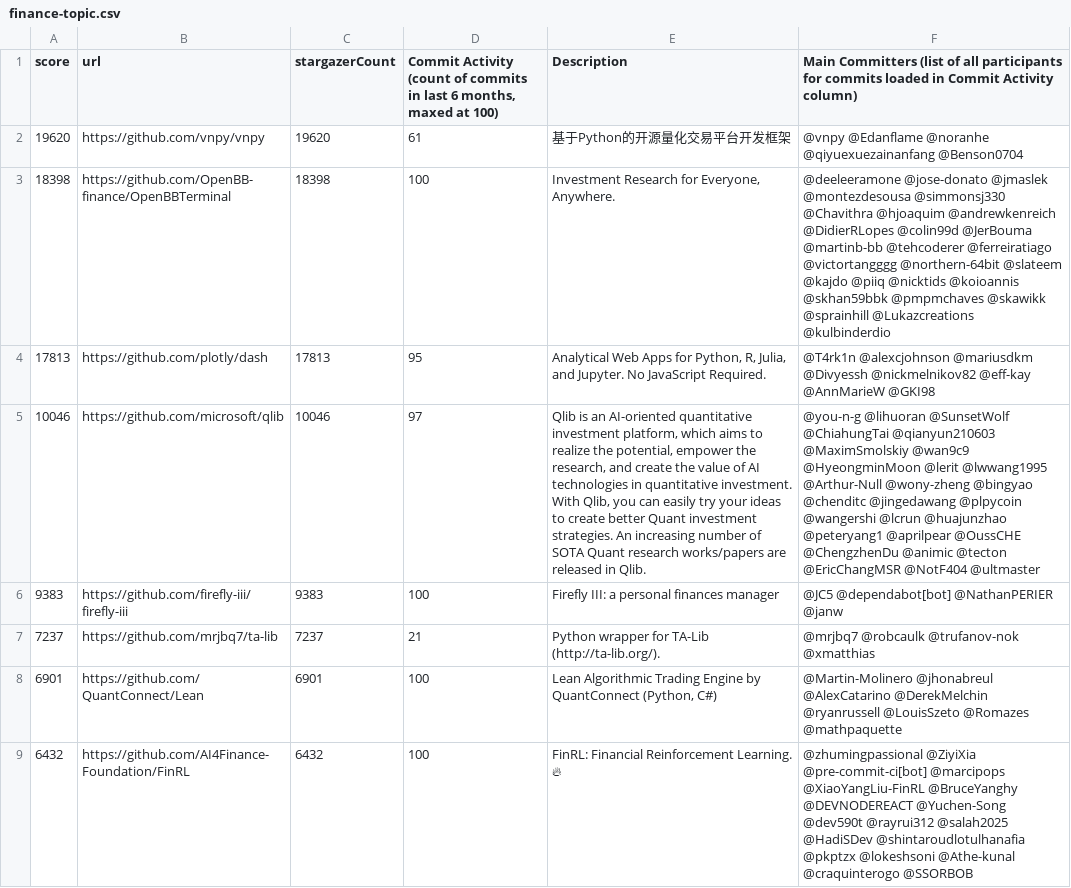
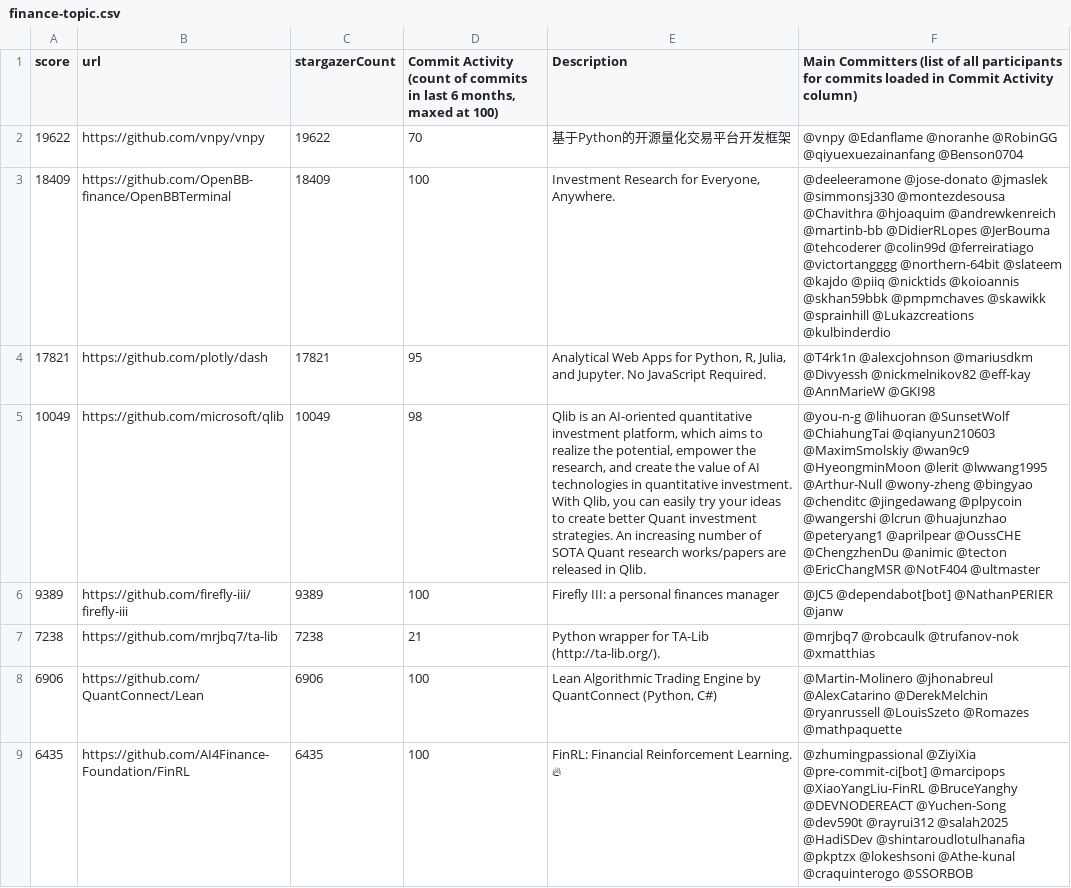
Before and after one commit to finos-labs/project-analysis, a CSV file: finance-topic.csv, drawn as a sheet; only a part is shown; the diff covers the shown part only; the diff names each change by its address in the sheet, - before the commit and + after, or states it on an @@ line.

Commit message:
Landscape Scanning Generated File

```diff
--- a/finance-topic.csv
+++ b/finance-topic.csv
-A2 (score): 19620
+A2 (score): 19622
-C2 (stargazerCount): 19620
+C2 (stargazerCount): 19622
-D2: 61
+D2: 70
-F2: …@Edanflame @noranhe @qiyuexuezainanfang @Benson0704
+F2: …@Edanflame @noranhe @RobinGG @qiyuexuezainanfang @Benson0704
-A3 (score): 18398
+A3 (score): 18409
-C3 (stargazerCount): 18398
+C3 (stargazerCount): 18409
-F3: …@jose-donato @jmaslek @montezdesousa @simmonsj330 @Chavithra @hjoaquim @andrewkenreich @DidierRLopes @colin99d @JerBouma @martinb-bb @tehcoderer @ferreiratiago @victortangggg…
+F3: …@jose-donato @jmaslek @simmonsj330 @montezdesousa @Chavithra @hjoaquim @andrewkenreich @martinb-bb @DidierRLopes @JerBouma @tehcoderer @colin99d @ferreiratiago @victortangggg…
-A4 (score): 17813
+A4 (score): 17821
-C4 (stargazerCount): 17813
+C4 (stargazerCount): 17821
-A5 (score): 10046
+A5 (score): 10049
-C5 (stargazerCount): 10046
+C5 (stargazerCount): 10049
-D5: 97
+D5: 98
-A6 (score): 9383
+A6 (score): 9389
-C6 (stargazerCount): 9383
+C6 (stargazerCount): 9389
-A7 (score): 7237
+A7 (score): 7238
-C7 (stargazerCount): 7237
+C7 (stargazerCount): 7238
-A8 (score): 6901
+A8 (score): 6906
-C8 (stargazerCount): 6901
+C8 (stargazerCount): 6906
-A9 (score): 6432
+A9 (score): 6435
-C9 (stargazerCount): 6432
+C9 (stargazerCount): 6435
```
Also changed, not shown: 1 added row, 1 removed row and 66 edited cells elsewhere in this file.
